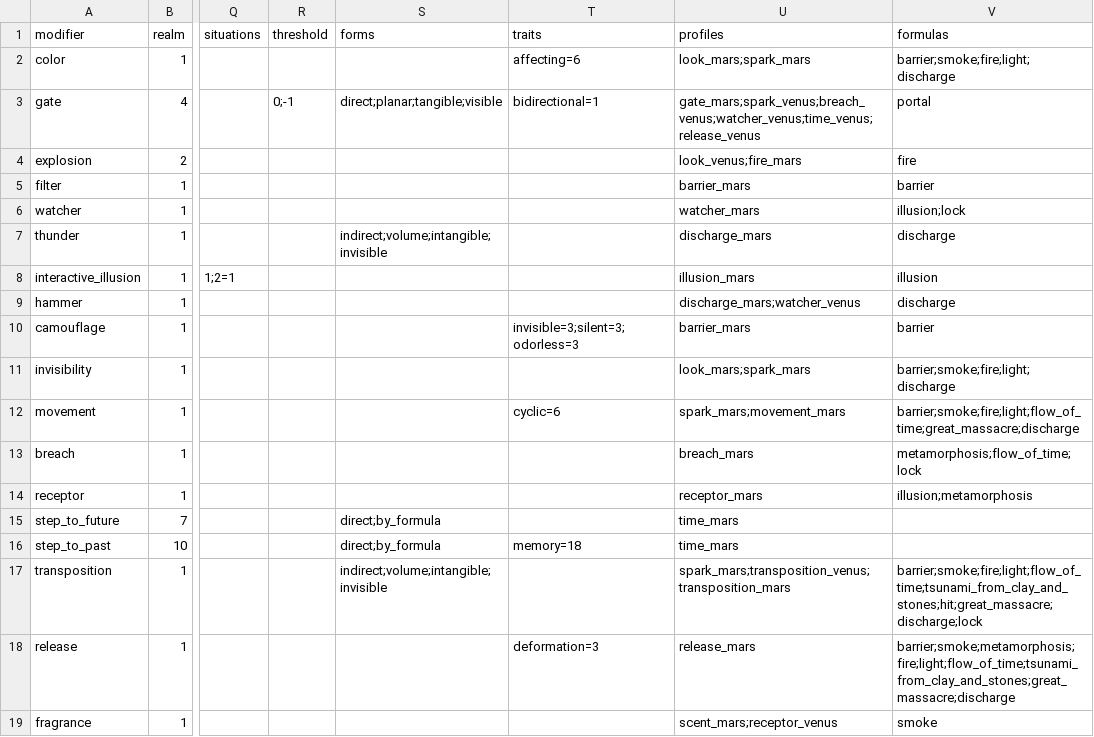
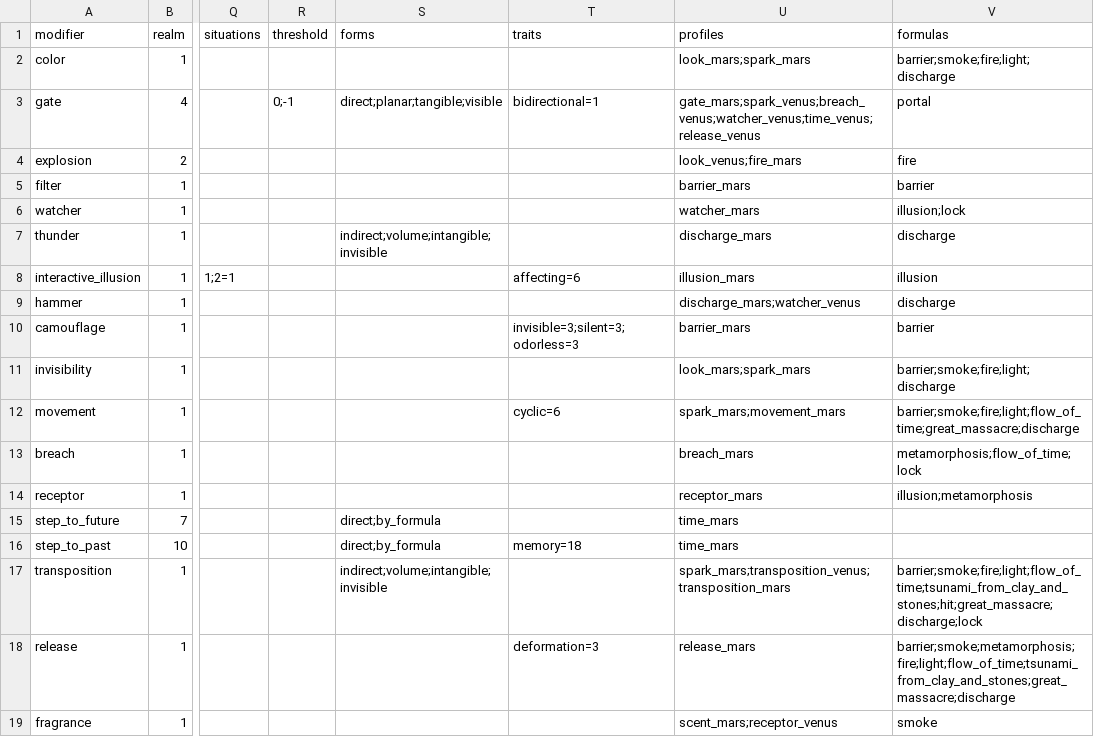
Before and after one commit to drdplusinfo/drdplus-therugist-spells, a CSV file: DrdPlus/Theurgist/Formulas/data/modifiers.csv, drawn as a sheet; only a part is shown, gaps mark what is left out; the diff names each change by its address in the sheet, - before the commit and + after, or states it on an @@ line.

Commit message:
Modifiers table traits fixed

```diff
--- a/DrdPlus/Theurgist/Formulas/data/modifiers.csv
+++ b/DrdPlus/Theurgist/Formulas/data/modifiers.csv
-T2 (traits): affecting=6
+T2 (traits): (empty)
-T8 (traits): (empty)
+T8 (traits): affecting=6
```
Also changed, not shown: 5 other files.
